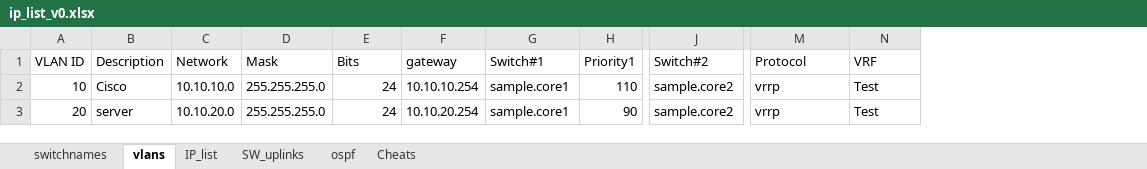
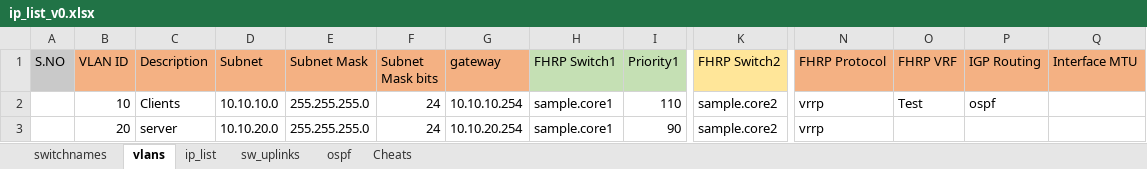
Before and after one commit to abasitt/python3-network-config-generator, an Excel workbook: Cisco/ip_list_v0.xlsx, sheet vlans, drawn as a sheet; only a part is shown, gaps mark what is left out; values as stored, in another font and other column widths than the file's, no borders; addresses are those after the commit; the diff covers the shown part only; the diff names each change by its address in the sheet, - before the commit and + after, or states it on an @@ line.

```diff
--- a/Cisco/ip_list_v0.xlsx (sheet vlans)
+++ b/Cisco/ip_list_v0.xlsx (sheet vlans)
-sheet tab: IP_list
+sheet tab: ip_list
-sheet tab: SW_uplinks
+sheet tab: sw_uplinks
+column A (S.NO), empty
+column P (IGP Routing), row 2: ospf
+column Q (Interface MTU), empty
-B1:G1 fill: none
+B1:G1 fill: #F4B183
-D1: Network
+D1: Subnet
-E1: Mask
+E1: Subnet Mask
-F1: Bits
+F1: Subnet Mask bits
-H1: Switch#1
+H1: FHRP Switch1
-H1:I1 fill: none
+H1:I1 fill: #C5E0B4
-K1: Switch#2
+K1: FHRP Switch2
-K1 fill: none
+K1 fill: #FFE699
-N1: Protocol
+N1: FHRP Protocol
-N1:O1 fill: none
+N1:O1 fill: #F4B183
-O1: VRF
+O1: FHRP VRF
-C2 (Description): Cisco
+C2 (Description): Clients
-O3 (FHRP VRF): Test
+O3 (FHRP VRF): (empty)
```
Also changed, not shown: cell formats elsewhere in this sheet, sheet Cheats, sheet sw_uplinks, sheet ip_list, sheet switchnames, sheet ospf, formulas that keep their value, 19 other files.
